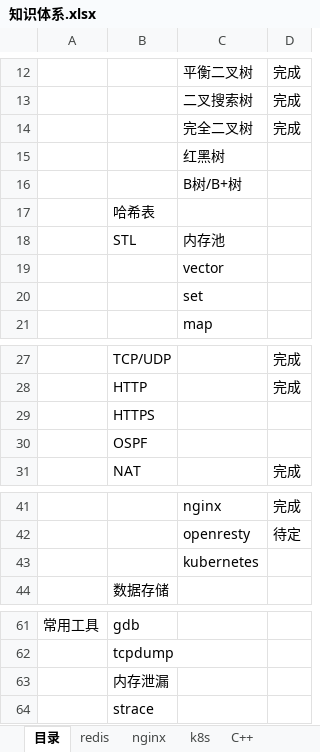
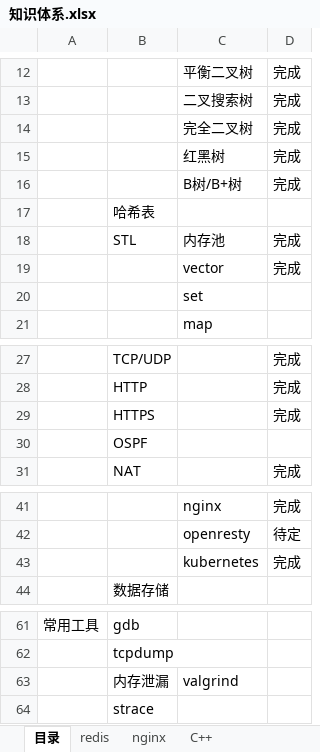
Before and after one commit to theDEADpool/data_structure, an Excel workbook: 知识体系.xlsx, sheet 目录, drawn as a sheet; only a part is shown, gaps mark what is left out; values as stored, in another font and other column widths than the file's, no borders; the diff names each change by its address in the sheet, - before the commit and + after, or states it on an @@ line.

```diff
--- a/知识体系.xlsx (sheet 目录)
+++ b/知识体系.xlsx (sheet 目录)
-D15:D16: (empty)
+D15:D16: 完成
-D18:D19: (empty)
+D18:D19: 完成
-D29: (empty)
+D29: 完成
-D43: (empty)
+D43: 完成
-C63: (empty)
+C63: valgrind
```
Also changed, not shown: other sheet tabs, 2 other files.
